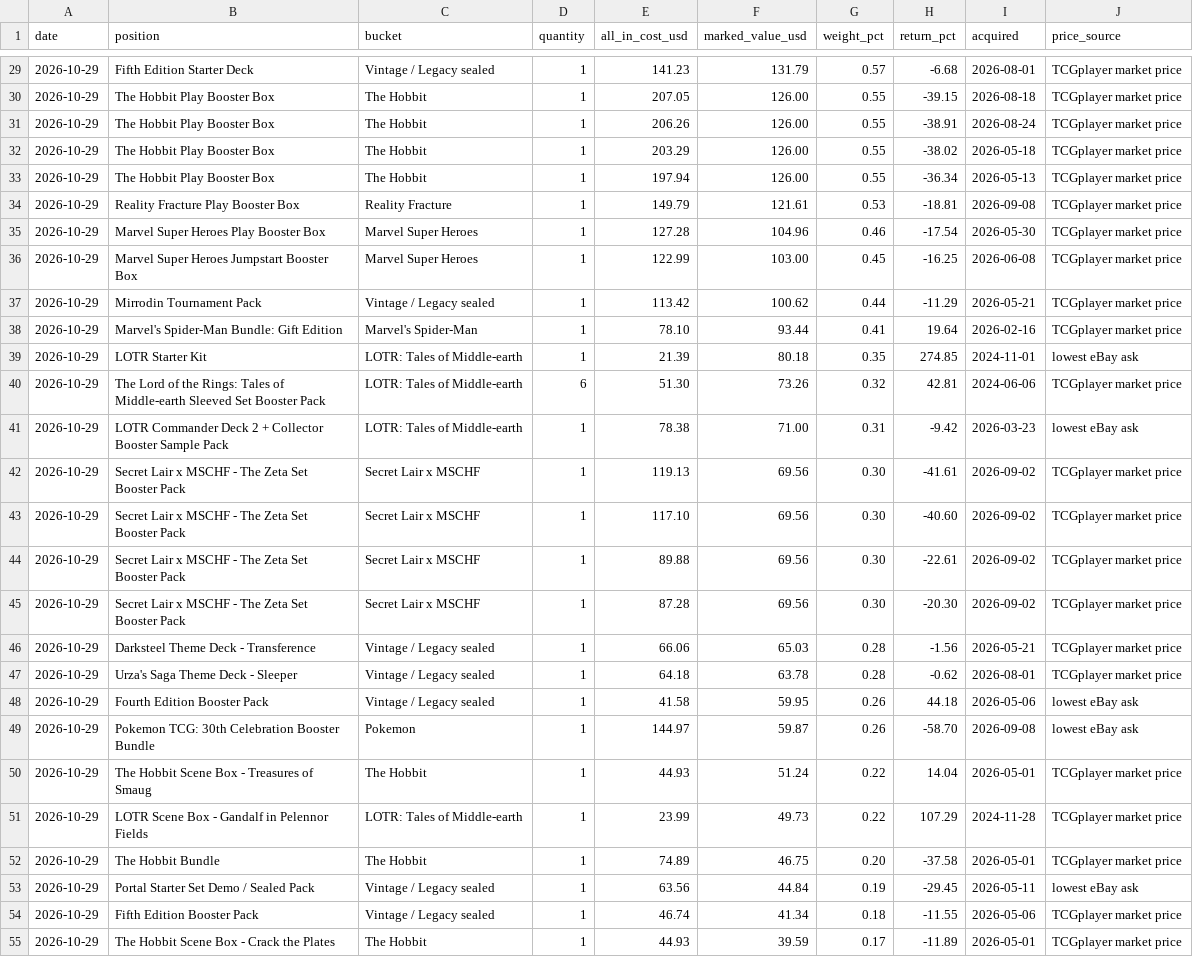
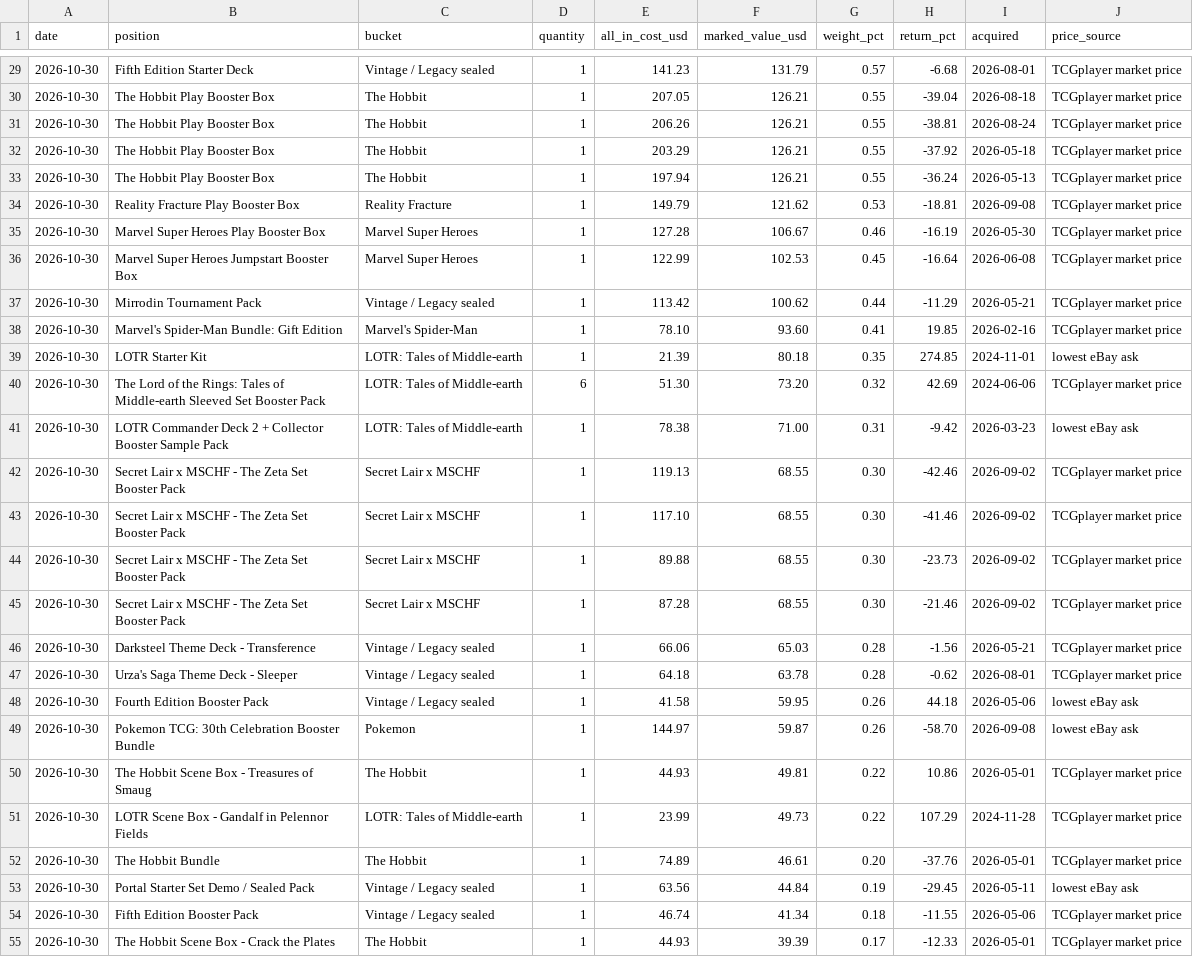
Before and after one commit to urzatower/capital, a CSV file: holdings.csv, drawn as a sheet; only a part is shown, gaps mark what is left out; the diff covers the shown part only; the diff names each change by its address in the sheet, - before the commit and + after, or states it on an @@ line.

```diff
--- a/holdings.csv
+++ b/holdings.csv
-A29:A55 (date): 2026-10-29
+A29:A55 (date): 2026-10-30
-F30:F33 (marked_value_usd): 126.00
+F30:F33 (marked_value_usd): 126.21
-H30 (return_pct): -39.15
+H30 (return_pct): -39.04
-H31 (return_pct): -38.91
+H31 (return_pct): -38.81
-H32 (return_pct): -38.02
+H32 (return_pct): -37.92
-H33 (return_pct): -36.34
+H33 (return_pct): -36.24
-F34 (marked_value_usd): 121.61
+F34 (marked_value_usd): 121.62
-F35 (marked_value_usd): 104.96
+F35 (marked_value_usd): 106.67
-H35 (return_pct): -17.54
+H35 (return_pct): -16.19
-F36 (marked_value_usd): 103.00
+F36 (marked_value_usd): 102.53
-H36 (return_pct): -16.25
+H36 (return_pct): -16.64
-F38 (marked_value_usd): 93.44
+F38 (marked_value_usd): 93.60
-H38 (return_pct): 19.64
+H38 (return_pct): 19.85
-F40 (marked_value_usd): 73.26
+F40 (marked_value_usd): 73.20
-H40 (return_pct): 42.81
+H40 (return_pct): 42.69
-F42:F45 (marked_value_usd): 69.56
+F42:F45 (marked_value_usd): 68.55
-H42 (return_pct): -41.61
+H42 (return_pct): -42.46
-H43 (return_pct): -40.60
+H43 (return_pct): -41.46
-H44 (return_pct): -22.61
+H44 (return_pct): -23.73
-H45 (return_pct): -20.30
+H45 (return_pct): -21.46
-F50 (marked_value_usd): 51.24
+F50 (marked_value_usd): 49.81
-H50 (return_pct): 14.04
+H50 (return_pct): 10.86
-F52 (marked_value_usd): 46.75
+F52 (marked_value_usd): 46.61
-H52 (return_pct): -37.58
+H52 (return_pct): -37.76
-F55 (marked_value_usd): 39.59
+F55 (marked_value_usd): 39.39
-H55 (return_pct): -11.89
+H55 (return_pct): -12.33
```
Also changed, not shown: 75 edited cells elsewhere in this file, 13 other files.
